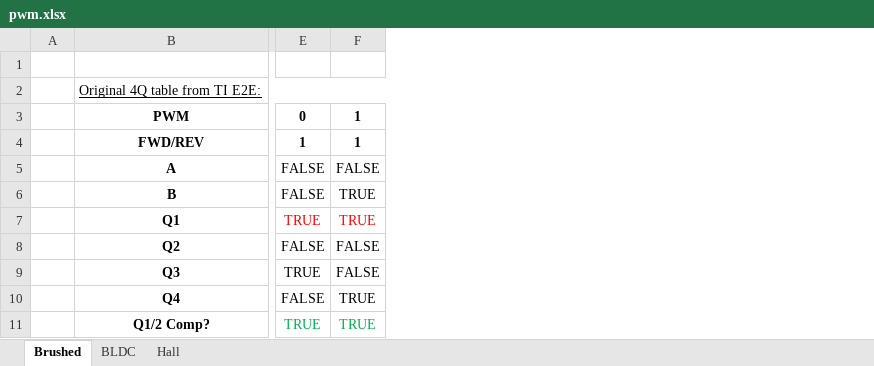
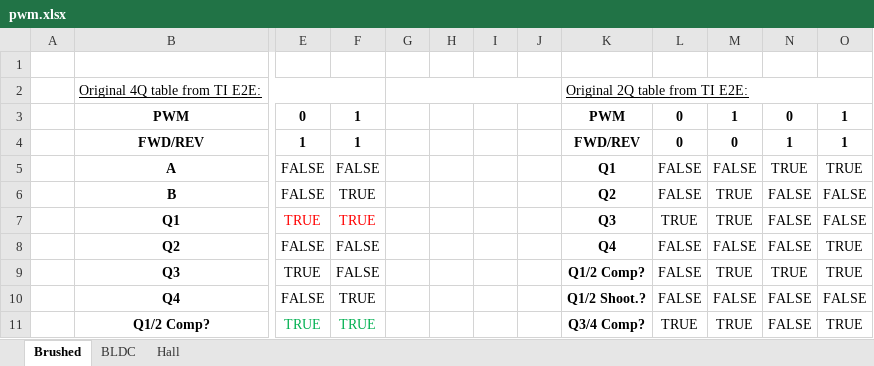
Before and after one commit to JFDuval/FlexSEA, an Excel workbook: execute/ref/pwm.xlsx, sheet Brushed, drawn as a sheet; only a part is shown, gaps mark what is left out; values as stored, in another font and other column widths than the file's, no borders; the diff names each change by its address in the sheet, - before the commit and + after, or states it on an @@ line.

```diff
--- a/execute/ref/pwm.xlsx (sheet Brushed)
+++ b/execute/ref/pwm.xlsx (sheet Brushed)
+column G, empty
+column H, empty
+column I, empty
+column J, empty
+column K, rows 2-11: Original 2Q table from TI E2E: | PWM | FWD/REV | Q1 | Q2 | Q3 | Q4 | Q1/2 Comp? | Q1/2 Shoot.? | Q3/4 Comp?
+column L, rows 3-11: 0 | 0 | FALSE | FALSE | TRUE | FALSE | FALSE | FALSE | TRUE
+column M, rows 3-11: 1 | 0 | FALSE | TRUE | TRUE | FALSE | TRUE | FALSE | TRUE
+column N, rows 3-11: 0 | 1 | TRUE | FALSE | FALSE | FALSE | TRUE | FALSE | FALSE
+column O, rows 3-11: 1 | 1 | TRUE | FALSE | FALSE | TRUE | TRUE | FALSE | TRUE
```
Also changed, not shown: sheet BLDC, formulas that keep their value, 4 other files.
